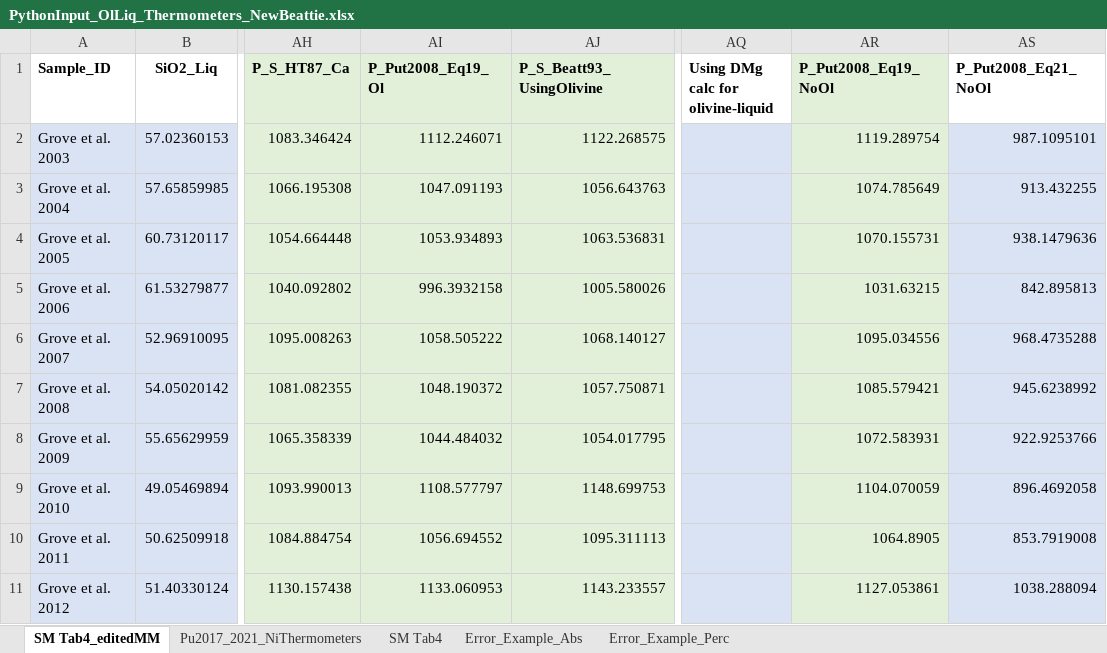
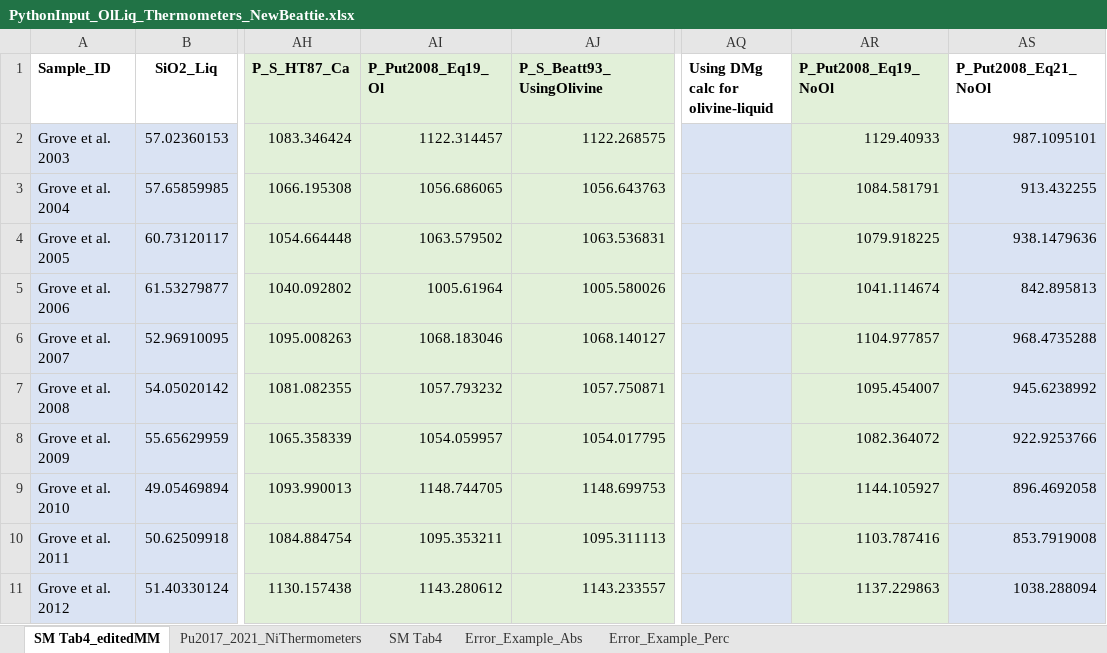
Before and after one commit to PennyWieser/Thermobar, an Excel workbook: Benchmarking/liquid, olivine/PythonInput_OlLiq_Thermometers_NewBeattie.xlsx, sheet SM Tab4_editedMM, drawn as a sheet; only a part is shown, gaps mark what is left out; values as stored, in another font and other column widths than the file's, no borders; the diff names each change by its address in the sheet, - before the commit and + after, or states it on an @@ line.

```diff
--- a/Benchmarking/liquid, olivine/PythonInput_OlLiq_Thermometers_NewBeattie.xlsx (sheet SM Tab4_editedMM)
+++ b/Benchmarking/liquid, olivine/PythonInput_OlLiq_Thermometers_NewBeattie.xlsx (sheet SM Tab4_editedMM)
-AI2 (P_Put2008_Eq19_Ol): 1112.246071
+AI2 (P_Put2008_Eq19_Ol): 1122.314457
-AR2 (P_Put2008_Eq19_NoOl): 1119.289754
+AR2 (P_Put2008_Eq19_NoOl): 1129.40933
-AI3 (P_Put2008_Eq19_Ol): 1047.091193
+AI3 (P_Put2008_Eq19_Ol): 1056.686065
-AR3 (P_Put2008_Eq19_NoOl): 1074.785649
+AR3 (P_Put2008_Eq19_NoOl): 1084.581791
-AI4 (P_Put2008_Eq19_Ol): 1053.934893
+AI4 (P_Put2008_Eq19_Ol): 1063.579502
-AR4 (P_Put2008_Eq19_NoOl): 1070.155731
+AR4 (P_Put2008_Eq19_NoOl): 1079.918225
-AI5 (P_Put2008_Eq19_Ol): 996.3932158
+AI5 (P_Put2008_Eq19_Ol): 1005.61964
-AR5 (P_Put2008_Eq19_NoOl): 1031.63215
+AR5 (P_Put2008_Eq19_NoOl): 1041.114674
-AI6 (P_Put2008_Eq19_Ol): 1058.505222
+AI6 (P_Put2008_Eq19_Ol): 1068.183046
-AR6 (P_Put2008_Eq19_NoOl): 1095.034556
+AR6 (P_Put2008_Eq19_NoOl): 1104.977857
-AI7 (P_Put2008_Eq19_Ol): 1048.190372
+AI7 (P_Put2008_Eq19_Ol): 1057.793232
-AR7 (P_Put2008_Eq19_NoOl): 1085.579421
+AR7 (P_Put2008_Eq19_NoOl): 1095.454007
-AI8 (P_Put2008_Eq19_Ol): 1044.484032
+AI8 (P_Put2008_Eq19_Ol): 1054.059957
-AR8 (P_Put2008_Eq19_NoOl): 1072.583931
+AR8 (P_Put2008_Eq19_NoOl): 1082.364072
-AI9 (P_Put2008_Eq19_Ol): 1108.577797
+AI9 (P_Put2008_Eq19_Ol): 1148.744705
-AR9 (P_Put2008_Eq19_NoOl): 1104.070059
+AR9 (P_Put2008_Eq19_NoOl): 1144.105927
-AI10 (P_Put2008_Eq19_Ol): 1056.694552
+AI10 (P_Put2008_Eq19_Ol): 1095.353211
-AR10 (P_Put2008_Eq19_NoOl): 1064.8905
+AR10 (P_Put2008_Eq19_NoOl): 1103.787416
-AI11 (P_Put2008_Eq19_Ol): 1133.060953
+AI11 (P_Put2008_Eq19_Ol): 1143.280612
-AR11 (P_Put2008_Eq19_NoOl): 1127.053861
+AR11 (P_Put2008_Eq19_NoOl): 1137.229863
```
Also changed, not shown: Benchmarking/liquid, olivine/Putirka2008_NewWithnoFe3_BeattieADd.xlsx, 8 other files.
